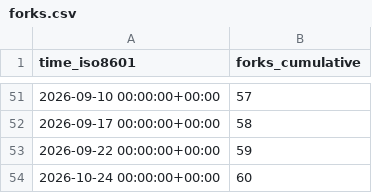
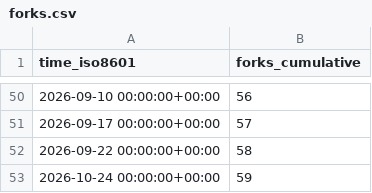
Before and after one commit to DesirePathGames/Slay-The-Robot, a CSV file: DesirePathGames/Slay-The-Robot/ghrs-data/forks.csv, drawn as a sheet; only a part is shown, gaps mark what is left out; the diff covers the shown part only.

```diff
--- a/DesirePathGames/Slay-The-Robot/ghrs-data/forks.csv
+++ b/DesirePathGames/Slay-The-Robot/ghrs-data/forks.csv
@@ -51,4 +50,4 @@ time_iso8601,forks_cumulative
-2026-09-10 00:00:00+00:00,57
-2026-09-17 00:00:00+00:00,58
-2026-09-22 00:00:00+00:00,59
-2026-10-24 00:00:00+00:00,60
+2026-09-10 00:00:00+00:00,56
+2026-09-17 00:00:00+00:00,57
+2026-09-22 00:00:00+00:00,58
+2026-10-24 00:00:00+00:00,59
```
Also changed, not shown: 1 removed row and 26 edited cells elsewhere in this file, DesirePathGames/Slay-The-Robot/ghrs-data/stargazers.csv.
